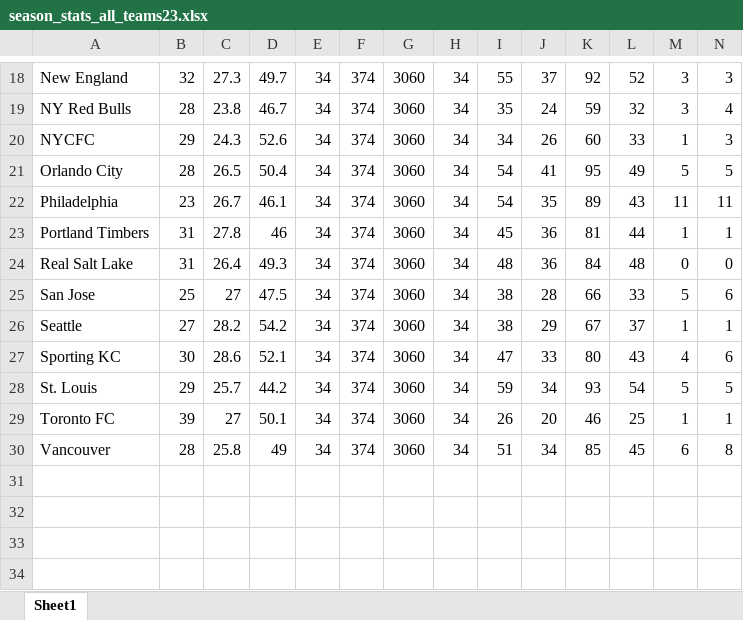
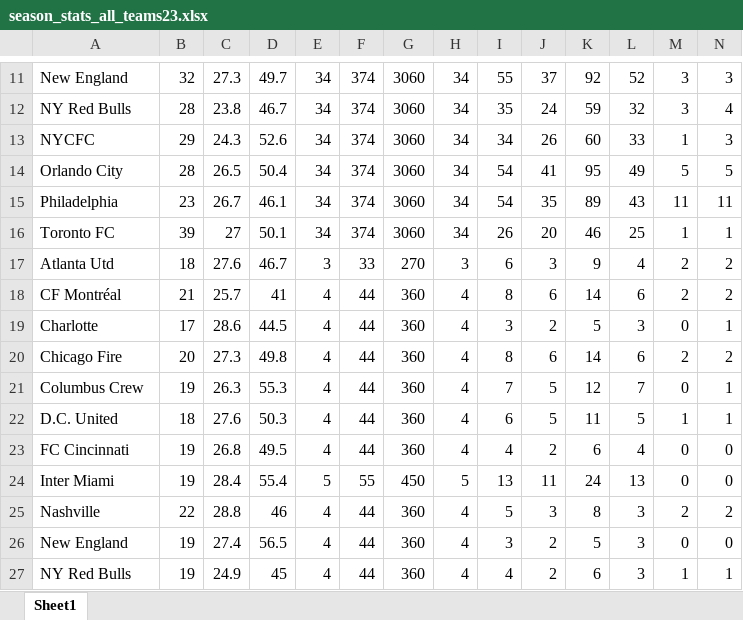
Before and after one commit to chrisbw3/GaryvsMLS, an Excel workbook: season_stats_all_teams23.xlsx, sheet Sheet1, drawn as a sheet; only a part is shown, gaps mark what is left out; values as stored, in another font and other column widths than the file's, no borders; removed rows and columns are numbered as before the commit, all else as after; rows hold the shown columns only; the diff covers the shown part only; the diff names each change by its address in the sheet, - before the commit and + after, or states it on an @@ line.

Commit message:
Add files via upload
added current 2024 season overall team stats

```diff
--- a/season_stats_all_teams23.xlsx (sheet Sheet1)
+++ b/season_stats_all_teams23.xlsx (sheet Sheet1)
-row 23: Portland Timbers | 31 | 27.8 | 46 | 34 | 374 | 3060 | 34 | 45 | 36 | 81 | 44 | 1 | 1
-row 24: Real Salt Lake | 31 | 26.4 | 49.3 | 34 | 374 | 3060 | 34 | 48 | 36 | 84 | 48 | 0 | 0
-row 25: San Jose | 25 | 27 | 47.5 | 34 | 374 | 3060 | 34 | 38 | 28 | 66 | 33 | 5 | 6
-row 26: Seattle | 27 | 28.2 | 54.2 | 34 | 374 | 3060 | 34 | 38 | 29 | 67 | 37 | 1 | 1
-row 27: Sporting KC | 30 | 28.6 | 52.1 | 34 | 374 | 3060 | 34 | 47 | 33 | 80 | 43 | 4 | 6
-row 28: St. Louis | 29 | 25.7 | 44.2 | 34 | 374 | 3060 | 34 | 59 | 34 | 93 | 54 | 5 | 5
-row 30: Vancouver | 28 | 25.8 | 49 | 34 | 374 | 3060 | 34 | 51 | 34 | 85 | 45 | 6 | 8
+row 17: Atlanta Utd | 18 | 27.6 | 46.7 | 3 | 33 | 270 | 3 | 6 | 3 | 9 | 4 | 2 | 2
+row 18: CF Montréal | 21 | 25.7 | 41 | 4 | 44 | 360 | 4 | 8 | 6 | 14 | 6 | 2 | 2
+row 19: Charlotte | 17 | 28.6 | 44.5 | 4 | 44 | 360 | 4 | 3 | 2 | 5 | 3 | 0 | 1
+row 20: Chicago Fire | 20 | 27.3 | 49.8 | 4 | 44 | 360 | 4 | 8 | 6 | 14 | 6 | 2 | 2
+row 21: Columbus Crew | 19 | 26.3 | 55.3 | 4 | 44 | 360 | 4 | 7 | 5 | 12 | 7 | 0 | 1
+row 22: D.C. United | 18 | 27.6 | 50.3 | 4 | 44 | 360 | 4 | 6 | 5 | 11 | 5 | 1 | 1
+row 23: FC Cincinnati | 19 | 26.8 | 49.5 | 4 | 44 | 360 | 4 | 4 | 2 | 6 | 4 | 0 | 0
+row 24: Inter Miami | 19 | 28.4 | 55.4 | 5 | 55 | 450 | 5 | 13 | 11 | 24 | 13 | 0 | 0
+row 25: Nashville | 22 | 28.8 | 46 | 4 | 44 | 360 | 4 | 5 | 3 | 8 | 3 | 2 | 2
+row 26: New England | 19 | 27.4 | 56.5 | 4 | 44 | 360 | 4 | 3 | 2 | 5 | 3 | 0 | 0
+row 27: NY Red Bulls | 19 | 24.9 | 45 | 4 | 44 | 360 | 4 | 4 | 2 | 6 | 3 | 1 | 1
```
Also changed, not shown: 4 added rows and 7 removed rows elsewhere in this sheet, 1 other file.
